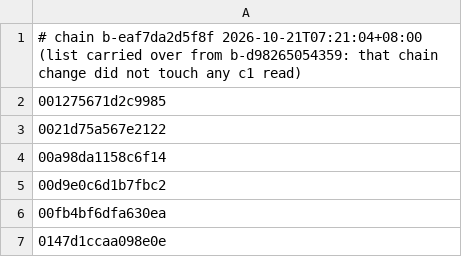
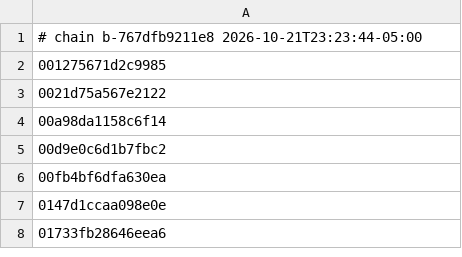
Before and after one commit to Animaxx/nxnative, a TSV file: dm/games/0100A6301214E000/c1_full.tsv, drawn as a sheet; only a part is shown; the shorter side is filled out with more unchanged rows.

```diff
--- a/dm/games/0100A6301214E000/c1_full.tsv
+++ b/dm/games/0100A6301214E000/c1_full.tsv
@@ -1,2 +1,2 @@
-# chain b-eaf7da2d5f8f 2026-10-21T07:21:04+08:00 (list carried over from b-d98265054359: that chain change did not touch any c1 read)
+# chain b-767dfb9211e8 2026-10-21T23:23:44-05:00
 001275671d2c9985
```
Also changed, not shown: 4 other files.
